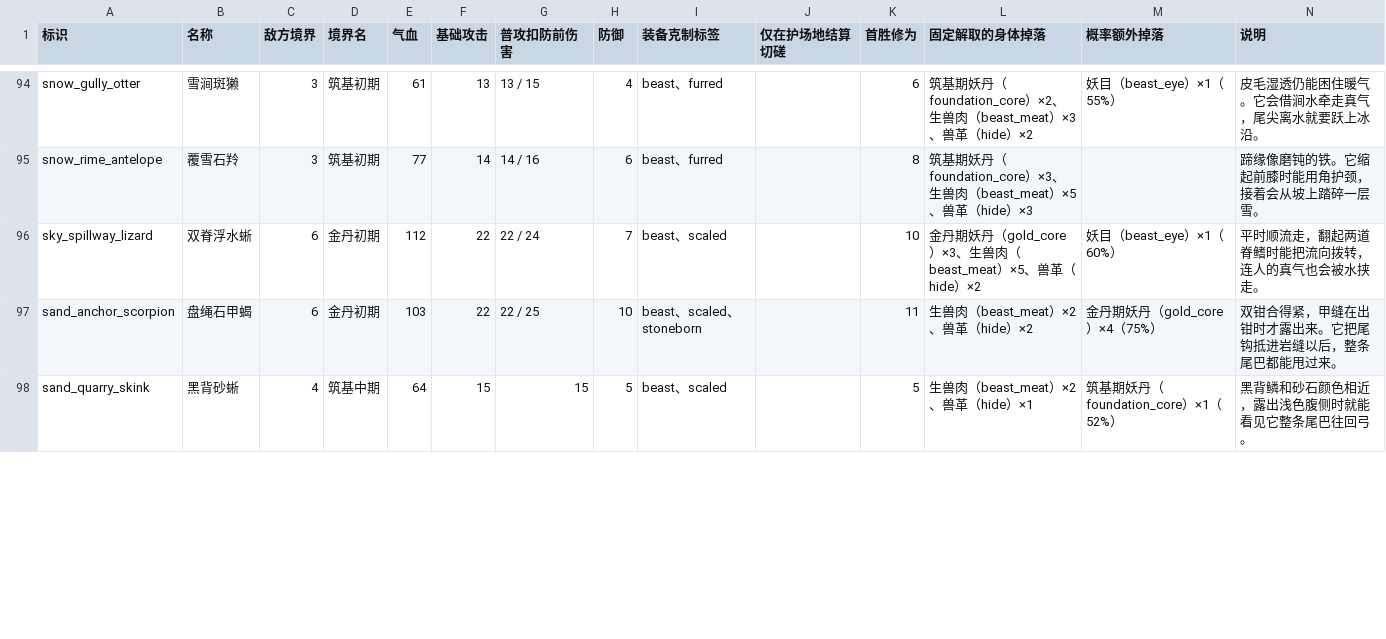
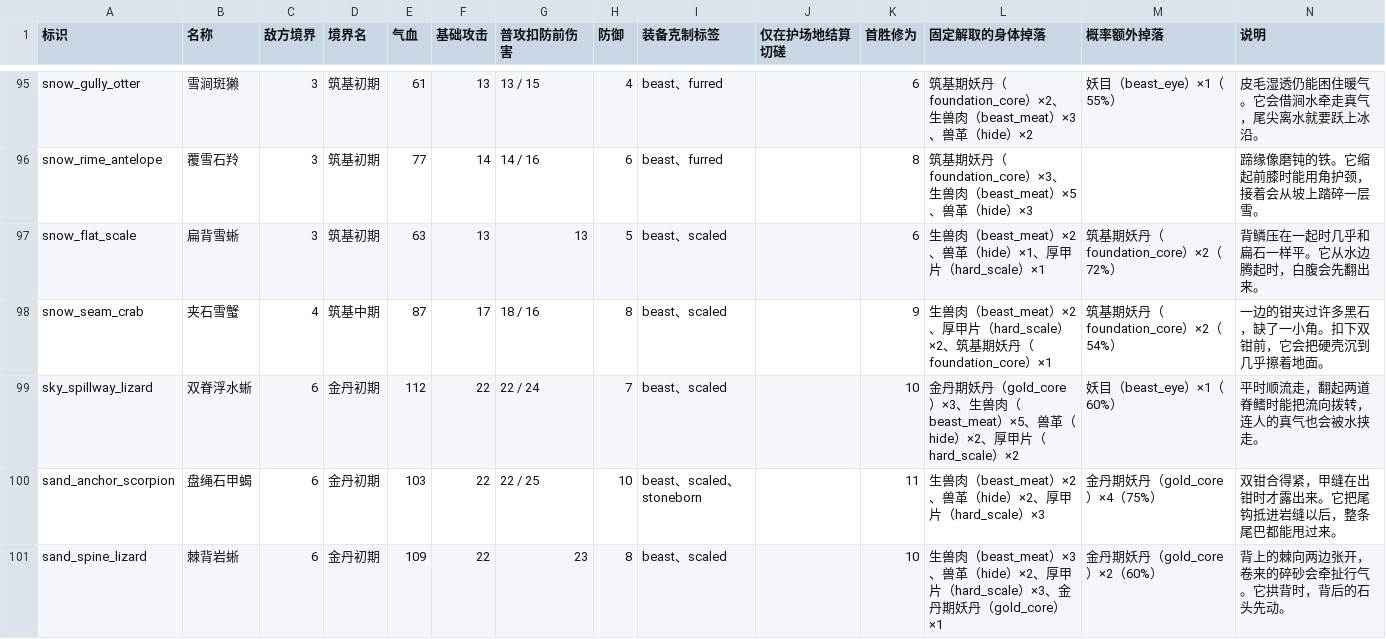
Before and after one commit to morimox/wilds-of-the-veil, a CSV file: docs/tables/enemies.csv, drawn as a sheet; only a part is shown, gaps mark what is left out; the shorter side is filled out with more unchanged rows; the diff covers the shown part only.

```diff
--- a/docs/tables/enemies.csv
+++ b/docs/tables/enemies.csv
@@ -95,3 +96,6 @@ snow_gully_otter,雪涧斑獭,3,筑基初期,61,13,13 / 15,4,beast、furred,,6,
 snow_rime_antelope,覆雪石羚,3,筑基初期,77,14,14 / 16,6,beast、furred,,8,筑基期妖丹（foundation_core）×3、生兽肉（beast_meat）×5、兽革（hide）×3,,蹄缘像磨钝的铁。它缩起前膝时能用角护颈，接着会从坡上踏碎一层雪。
-sky_spillway_lizard,双脊浮水蜥,6,金丹初期,112,22,22 / 24,7,beast、scaled,,10,金丹期妖丹（gold_core）×3、生兽肉（beast_meat）×5、兽革（hide）×2,妖目（beast_eye）×1（60%）,平时顺流走，翻起两道脊鳍时能把流向拨转，连人的真气也会被水挟走。
-sand_anchor_scorpion,盘绳石甲蝎,6,金丹初期,103,22,22 / 25,10,beast、scaled、stoneborn,,11,生兽肉（beast_meat）×2、兽革（hide）×2,金丹期妖丹（gold_core）×4（75%）,双钳合得紧，甲缝在出钳时才露出来。它把尾钩抵进岩缝以后，整条尾巴都能甩过来。
+snow_flat_scale,扁背雪蜥,3,筑基初期,63,13,13,5,beast、scaled,,6,生兽肉（beast_meat）×2、兽革（hide）×1、厚甲片（hard_scale）×1,筑基期妖丹（foundation_core）×2（72%）,背鳞压在一起时几乎和扁石一样平。它从水边腾起时，白腹会先翻出来。
+snow_seam_crab,夹石雪蟹,4,筑基中期,87,17,18 / 16,8,beast、scaled,,9,生兽肉（beast_meat）×2、厚甲片（hard_scale）×2、筑基期妖丹（foundation_core）×1,筑基期妖丹（foundation_core）×2（54%）,一边的钳夹过许多黑石，缺了一小角。扣下双钳前，它会把硬壳沉到几乎擦着地面。
+sky_spillway_lizard,双脊浮水蜥,6,金丹初期,112,22,22 / 24,7,beast、scaled,,10,金丹期妖丹（gold_core）×3、生兽肉（beast_meat）×5、兽革（hide）×2、厚甲片（hard_scale）×2,妖目（beast_eye）×1（60%）,平时顺流走，翻起两道脊鳍时能把流向拨转，连人的真气也会被水挟走。
+sand_anchor_scorpion,盘绳石甲蝎,6,金丹初期,103,22,22 / 25,10,beast、scaled、stoneborn,,11,生兽肉（beast_meat）×2、兽革（hide）×2、厚甲片（hard_scale）×3,金丹期妖丹（gold_core）×4（75%）,双钳合得紧，甲缝在出钳时才露出来。它把尾钩抵进岩缝以后，整条尾巴都能甩过来。
+sand_spine_lizard,棘背岩蜥,6,金丹初期,109,22,23,8,beast、scaled,,10,生兽肉（beast_meat）×3、兽革（hide）×2、厚甲片（hard_scale）×3、金丹期妖丹（gold_core）×1,金丹期妖丹（gold_core）×2（60%）,背上的棘向两边张开，卷来的碎砂会牵扯行气。它拱背时，背后的石头先动。
```
Also changed, not shown: 3 added rows and 6 edited cells elsewhere in this file, docs/tables/enemy-intents.csv, docs/tables/event-choices.csv, 29 other files.
